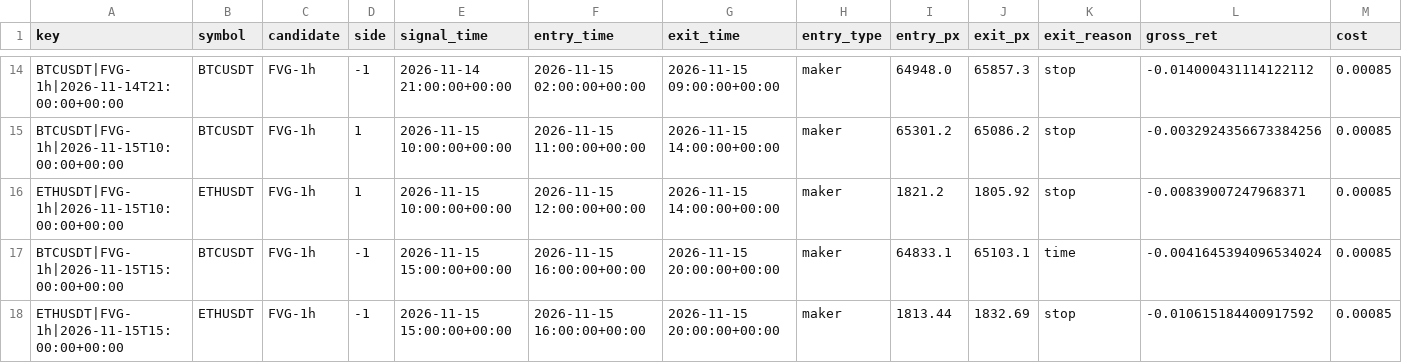
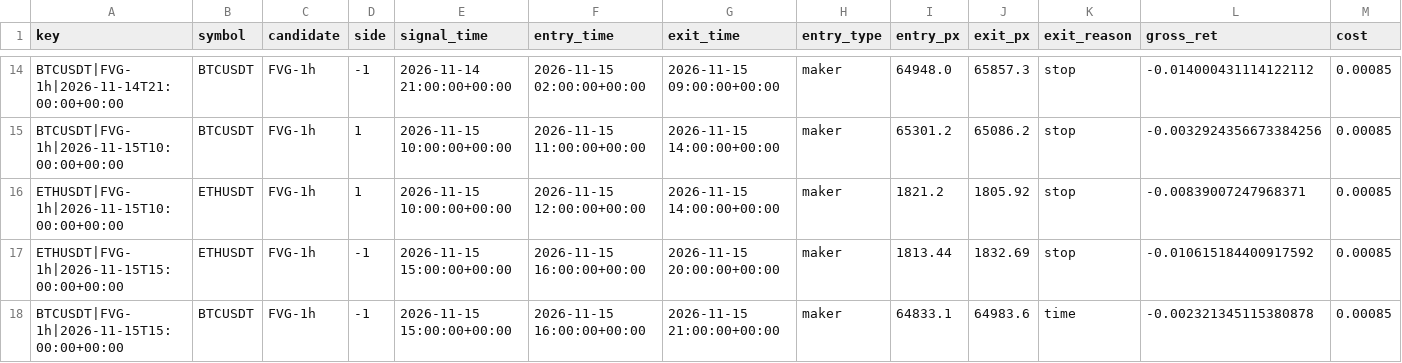
Before and after one commit to richard-nend/youtube-quant-lab, a CSV file: live/trades.csv, drawn as a sheet; only a part is shown, gaps mark what is left out; removed rows and columns are numbered as before the commit, all else as after; rows hold the shown columns only; the diff names each change by its address in the sheet, - before the commit and + after, or states it on an @@ line.

Commit message:
live: 2026-11-15T22:03Z

```diff
--- a/live/trades.csv
+++ b/live/trades.csv
-row 17: BTCUSDT|FVG-1h|2026-11-15T15:00:00+00:00 | BTCUSDT | FVG-1h | -1 | 2026-11-15 15:00:00+00:00 | 2026-11-15 16:00:00+00:00 | 2026-11-15 20:00:00+00:00 | maker | 64833.1 | 65103.1 | time | -0.0041645394096534024 | 0.00085
+row 18: BTCUSDT|FVG-1h|2026-11-15T15:00:00+00:00 | BTCUSDT | FVG-1h | -1 | 2026-11-15 15:00:00+00:00 | 2026-11-15 16:00:00+00:00 | 2026-11-15 21:00:00+00:00 | maker | 64833.1 | 64983.6 | time | -0.002321345115380878 | 0.00085
```
Also changed, not shown: 1 other file.
